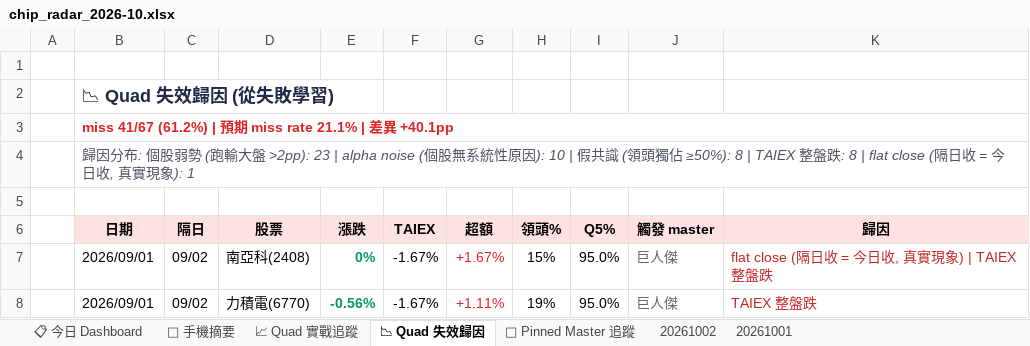
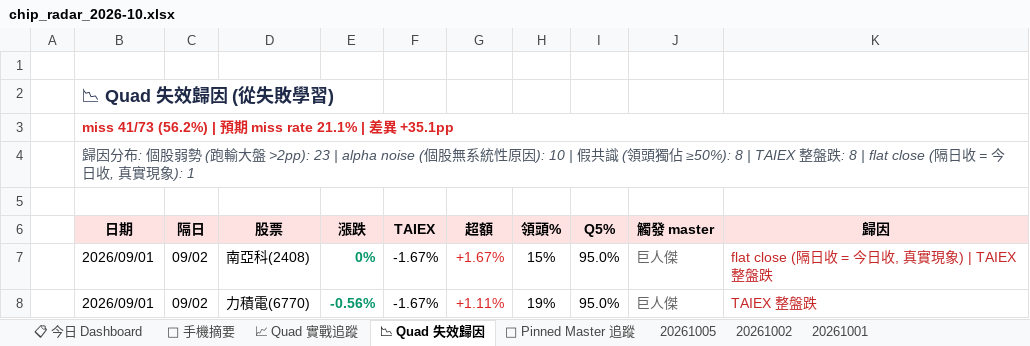
Before and after one commit to DRwillychiu/CHIP_RADAR_TW, an Excel workbook: data/reports/chip_radar_2026-10.xlsx, sheet 📉 Quad 失效歸因, drawn as a sheet; only a part is shown; values as stored, in another font and other column widths than the file's, no borders; the diff names each change by its address in the sheet, - before the commit and + after, or states it on an @@ line.

```diff
--- a/data/reports/chip_radar_2026-10.xlsx (sheet 📉 Quad 失效歸因)
+++ b/data/reports/chip_radar_2026-10.xlsx (sheet 📉 Quad 失效歸因)
+sheet tab: 20261005
-B3 (日期): miss 41/67 (61.2%) | 預期 miss rate 21.1% | 差異 +40.1pp
+B3 (日期): miss 41/73 (56.2%) | 預期 miss rate 21.1% | 差異 +35.1pp
```
Also changed, not shown: sheet 📋 今日 Dashboard, sheet 20261002, sheet 📌 Pinned Master 追蹤, sheet 📱 手機摘要, sheet 📈 Quad 實戰追蹤, data/reports/latest.xlsx, 30 other files.
